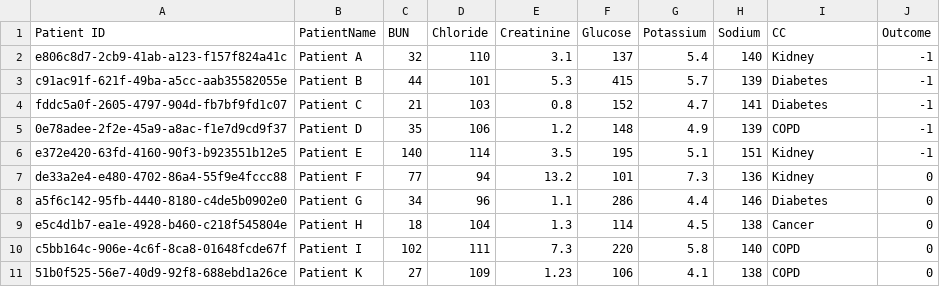
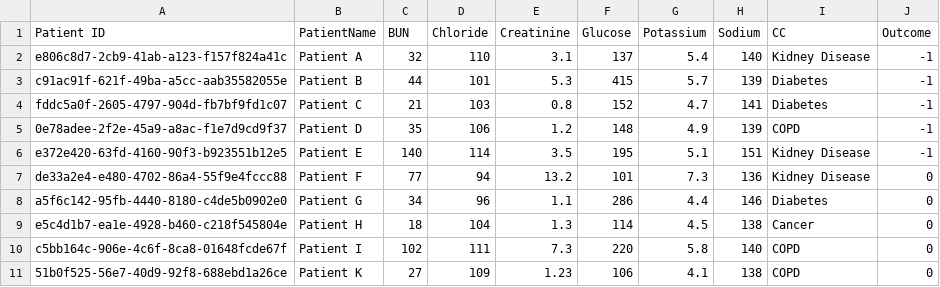
Before and after one commit to duffrind/odds_ratio_shiny, a CSV file: PatientList1.csv, drawn as a sheet.

```diff
--- a/PatientList1.csv
+++ b/PatientList1.csv
@@ -1,3 +1,3 @@
 Patient ID,PatientName,BUN,Chloride,Creatinine,Glucose,Potassium,Sodium,CC,Outcome
-e806c8d7-2cb9-41ab-a123-f157f824a41c,Patient A,32,110,3.1,137,5.4,140,Kidney,-1
+e806c8d7-2cb9-41ab-a123-f157f824a41c,Patient A,32,110,3.1,137,5.4,140,Kidney Disease,-1
 c91ac91f-621f-49ba-a5cc-aab35582055e,Patient B,44,101,5.3,415,5.7,139,Diabetes,-1
@@ -5,4 +5,4 @@ fddc5a0f-2605-4797-904d-fb7bf9fd1c07,Patient C,21,103,0.8,152,4.7,141,Diabetes,-
 0e78adee-2f2e-45a9-a8ac-f1e7d9cd9f37,Patient D,35,106,1.2,148,4.9,139,COPD,-1
-e372e420-63fd-4160-90f3-b923551b12e5,Patient E,140,114,3.5,195,5.1,151,Kidney,-1
-de33a2e4-e480-4702-86a4-55f9e4fccc88,Patient F,77,94,13.2,101,7.3,136,Kidney,0
+e372e420-63fd-4160-90f3-b923551b12e5,Patient E,140,114,3.5,195,5.1,151,Kidney Disease,-1
+de33a2e4-e480-4702-86a4-55f9e4fccc88,Patient F,77,94,13.2,101,7.3,136,Kidney Disease,0
 a5f6c142-95fb-4440-8180-c4de5b0902e0,Patient G,34,96,1.1,286,4.4,146,Diabetes,0
```
Also changed, not shown: 1 other file.
